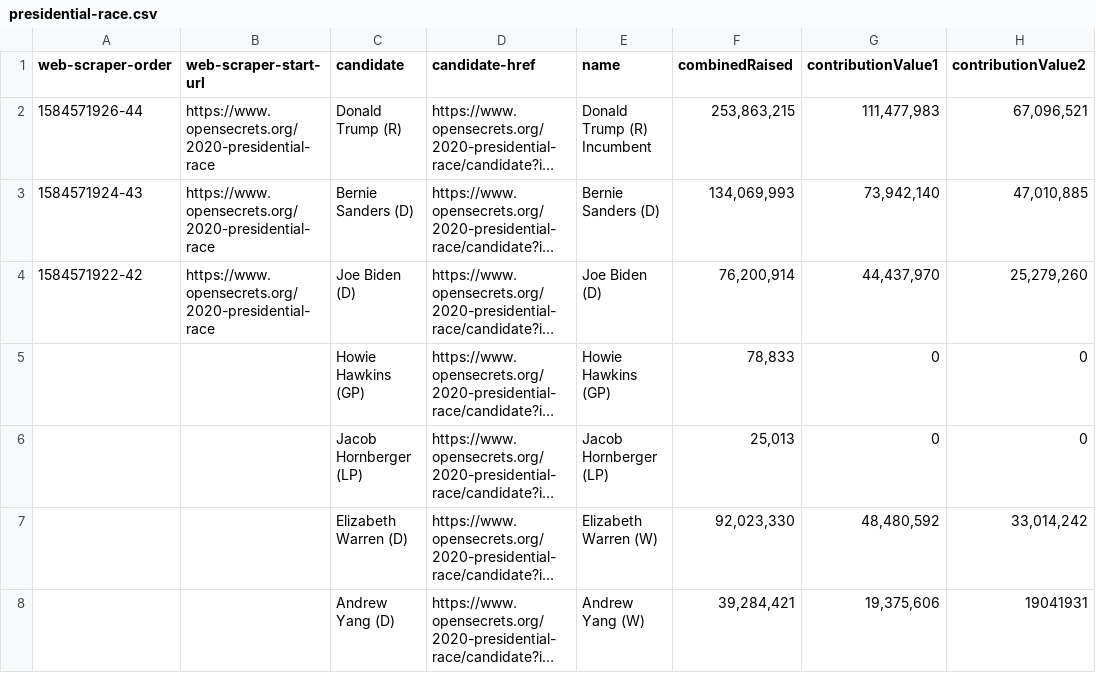
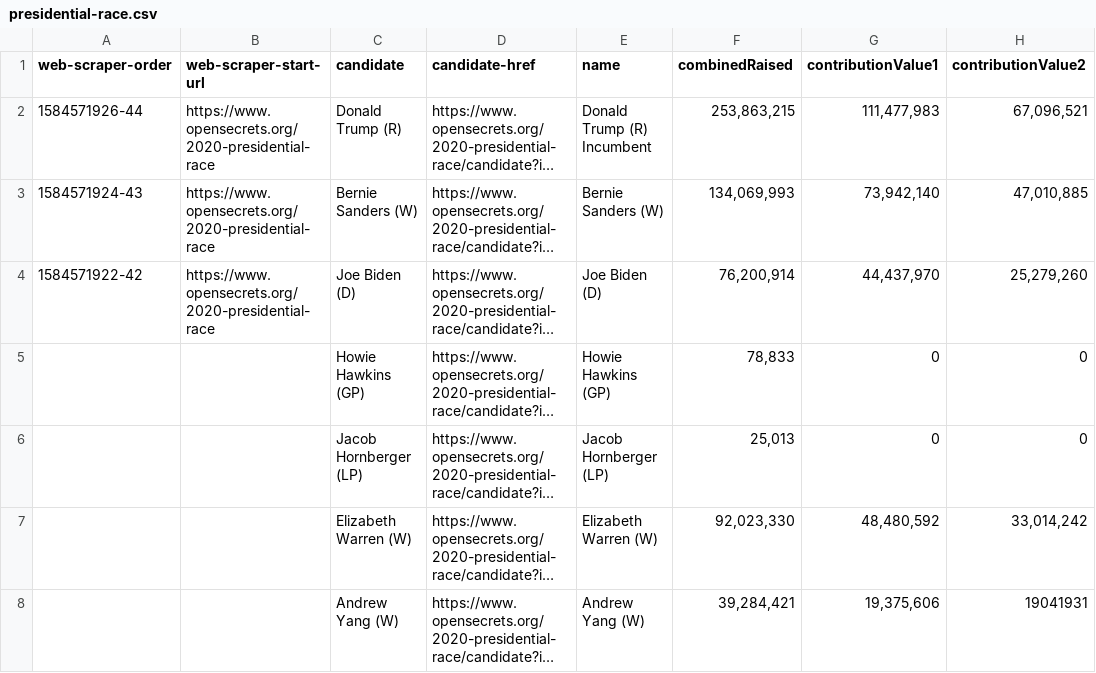
Before and after one commit to thegoodparty/tgp-api, a CSV file: data/presidential-race.csv, drawn as a sheet; only a part is shown; long unchanged cells end in …; the diff names each change by its address in the sheet, - before the commit and + after, or states it on an @@ line.

```diff
--- a/data/presidential-race.csv
+++ b/data/presidential-race.csv
-C3 (candidate): Bernie Sanders (D)
+C3 (candidate): Bernie Sanders (W)
-E3 (name): Bernie Sanders (D)
+E3 (name): Bernie Sanders (W)
-C7 (candidate): Elizabeth Warren (D)
+C7 (candidate): Elizabeth Warren (W)
-C8 (candidate): Andrew Yang (D)
+C8 (candidate): Andrew Yang (W)
```
Also changed, not shown: 2 other files.
